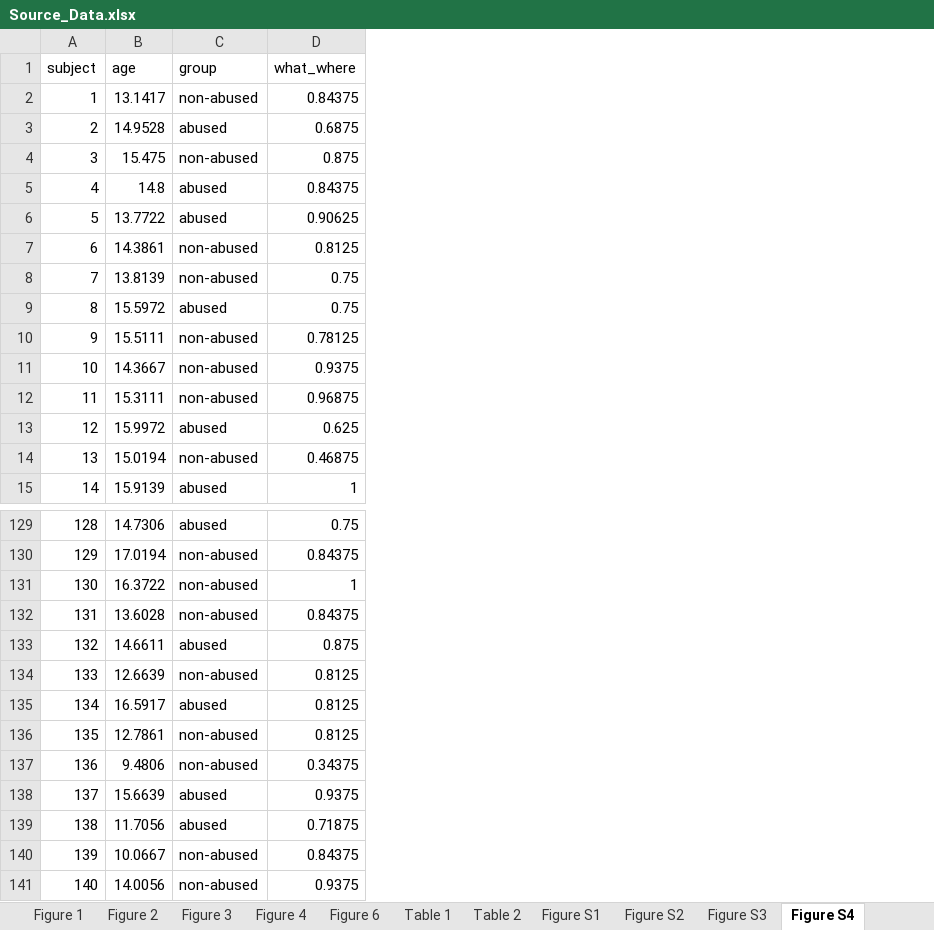
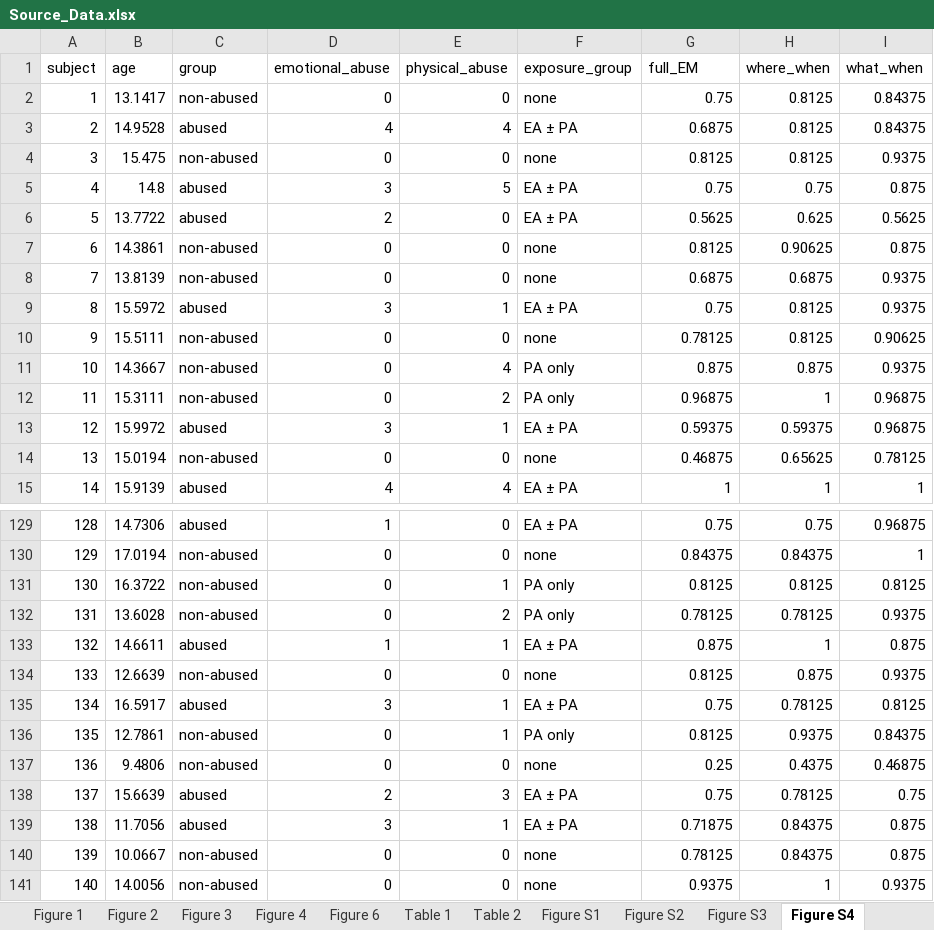
Before and after one commit to kahyunc/hp-devl-abuse, an Excel workbook: data/Source_Data.xlsx, sheet Figure S4, drawn as a sheet; only a part is shown, gaps mark what is left out; values as stored, in another font and other column widths than the file's, no borders; addresses are those after the commit; the diff covers the shown part only; the diff names each change by its address in the sheet, - before the commit and + after, or states it on an @@ line.

```diff
--- a/data/Source_Data.xlsx (sheet Figure S4)
+++ b/data/Source_Data.xlsx (sheet Figure S4)
+column D (emotional_abuse), rows 2-15: 0 | 4 | 0 | 3 | 2 | 0 | 0 | 3 | 0 | 0 | 0 | 3 | 0 | 4; rows 129-141: 1 | 0 | 0 | 0 | 1 | 0 | 3 | 0 | 0 | 2 | 3 | 0 | 0
+column E (physical_abuse), rows 2-15: 0 | 4 | 0 | 5 | 0 | 0 | 0 | 1 | 0 | 4 | 2 | 1 | 0 | 4; rows 129-141: 0 | 0 | 1 | 2 | 1 | 0 | 1 | 1 | 0 | 3 | 1 | 0 | 0
+column F (exposure_group), rows 2-15: none | EA ± PA | none | EA ± PA | EA ± PA | none | none | EA ± PA | none | PA only | PA only | EA ± PA | none | EA ± PA; rows 129-141: EA ± PA | none | PA only | PA only | EA ± PA | none | EA ± PA | PA only | none | EA ± PA | EA ± PA | none | none
+column H (where_when), rows 2-15: 0.8125 | 0.8125 | 0.8125 | 0.75 | 0.625 | 0.90625 | 0.6875 | 0.8125 | 0.8125 | 0.875 | 1 | 0.59375 | 0.65625 | 1; rows 129-141: 0.75 | 0.84375 | 0.8125 | 0.78125 | 1 | 0.875 | 0.78125 | 0.9375 | 0.4375 | 0.78125 | 0.84375 | 0.84375 | 1
+column I (what_when), rows 2-15: 0.84375 | 0.84375 | 0.9375 | 0.875 | 0.5625 | 0.875 | 0.9375 | 0.9375 | 0.90625 | 0.9375 | 0.96875 | 0.96875 | 0.78125 | 1; rows 129-141: 0.96875 | 1 | 0.8125 | 0.9375 | 0.875 | 0.9375 | 0.8125 | 0.84375 | 0.46875 | 0.75 | 0.875 | 0.875 | 0.9375
-G1: what_where
+G1: full_EM
-G2 (full_EM): 0.84375
+G2 (full_EM): 0.75
-G4 (full_EM): 0.875
+G4 (full_EM): 0.8125
-G5 (full_EM): 0.84375
+G5 (full_EM): 0.75
-G6 (full_EM): 0.90625
+G6 (full_EM): 0.5625
-G8 (full_EM): 0.75
+G8 (full_EM): 0.6875
-G11 (full_EM): 0.9375
+G11 (full_EM): 0.875
-G13 (full_EM): 0.625
+G13 (full_EM): 0.59375
-G131 (full_EM): 1
+G131 (full_EM): 0.8125
-G132 (full_EM): 0.84375
+G132 (full_EM): 0.78125
-G135 (full_EM): 0.8125
+G135 (full_EM): 0.75
-G137 (full_EM): 0.34375
+G137 (full_EM): 0.25
-G138 (full_EM): 0.9375
+G138 (full_EM): 0.75
-G140 (full_EM): 0.84375
+G140 (full_EM): 0.78125
```
Also changed, not shown: 61 edited cells elsewhere in this sheet, sheet Figure S8, sheet Figure S9, sheet Figure S14, sheet Figure S11, sheet Figure S5, sheet Figure S10, other sheet tabs, 16 other files.
